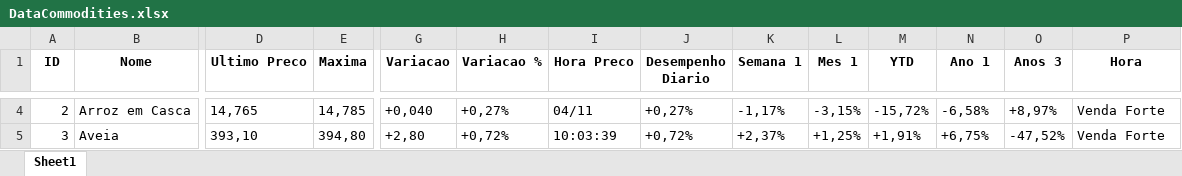
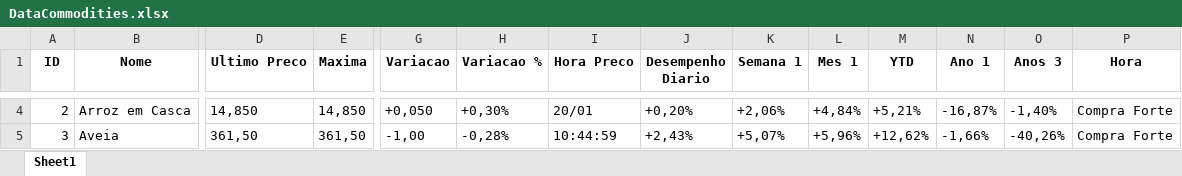
Before and after one commit to IgorPioGH/WebScrapingAnaliseDeDados, an Excel workbook: DataCommodities.xlsx, sheet Sheet1, drawn as a sheet; only a part is shown, gaps mark what is left out; values as stored, in another font and other column widths than the file's, no borders; the diff covers the shown part only; the diff names each change by its address in the sheet, - before the commit and + after, or states it on an @@ line.

```diff
--- a/DataCommodities.xlsx (sheet Sheet1)
+++ b/DataCommodities.xlsx (sheet Sheet1)
-D4 (Ultimo Preco): 14,765
+D4 (Ultimo Preco): 14,850
-E4 (Maxima): 14,785
+E4 (Maxima): 14,850
-G4 (Variacao): +0,040
+G4 (Variacao): +0,050
-H4 (Variacao %): +0,27%
+H4 (Variacao %): +0,30%
-I4 (Hora Preco): 04/11
+I4 (Hora Preco): 20/01
-J4 (Desempenho Diario): +0,27%
+J4 (Desempenho Diario): +0,20%
-K4 (Semana 1): -1,17%
+K4 (Semana 1): +2,06%
-L4 (Mes 1): -3,15%
+L4 (Mes 1): +4,84%
-M4 (YTD): -15,72%
+M4 (YTD): +5,21%
-N4 (Ano 1): -6,58%
+N4 (Ano 1): -16,87%
-O4 (Anos 3): +8,97%
+O4 (Anos 3): -1,40%
-P4:P5 (Hora): Venda Forte
+P4:P5 (Hora): Compra Forte
-D5 (Ultimo Preco): 393,10
+D5 (Ultimo Preco): 361,50
-E5 (Maxima): 394,80
+E5 (Maxima): 361,50
-G5 (Variacao): +2,80
+G5 (Variacao): -1,00
-H5 (Variacao %): +0,72%
+H5 (Variacao %): -0,28%
-I5 (Hora Preco): 10:03:39
+I5 (Hora Preco): 10:44:59
-J5 (Desempenho Diario): +0,72%
+J5 (Desempenho Diario): +2,43%
-K5 (Semana 1): +2,37%
+K5 (Semana 1): +5,07%
-L5 (Mes 1): +1,25%
+L5 (Mes 1): +5,96%
-M5 (YTD): +1,91%
+M5 (YTD): +12,62%
-N5 (Ano 1): +6,75%
+N5 (Ano 1): -1,66%
-O5 (Anos 3): -47,52%
+O5 (Anos 3): -40,26%
```
Also changed, not shown: 1 removed row, 462 edited cells and row numbers in column A elsewhere in this sheet, 1 other file.
